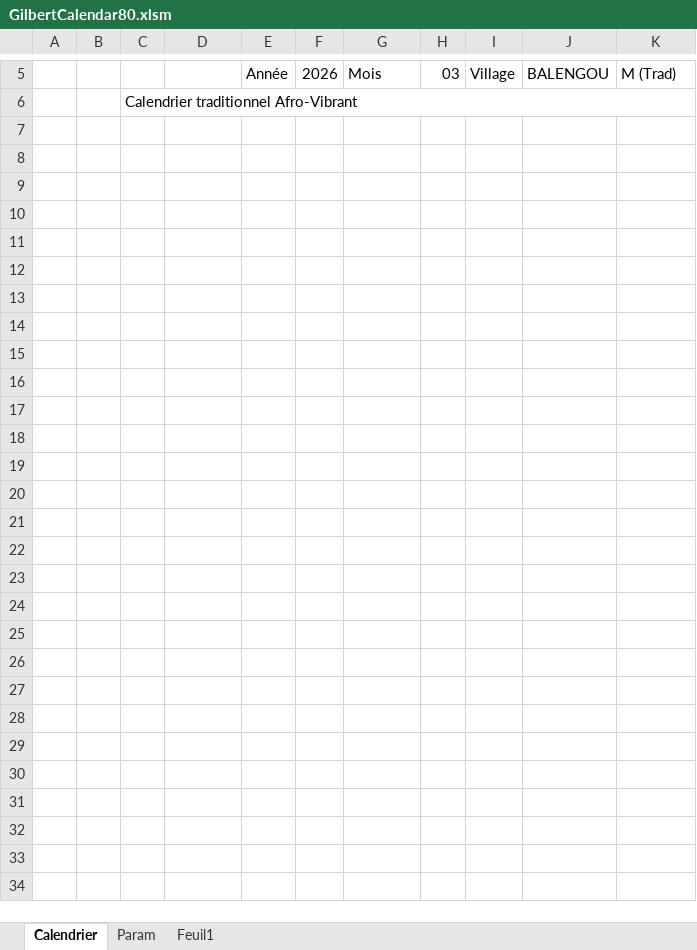
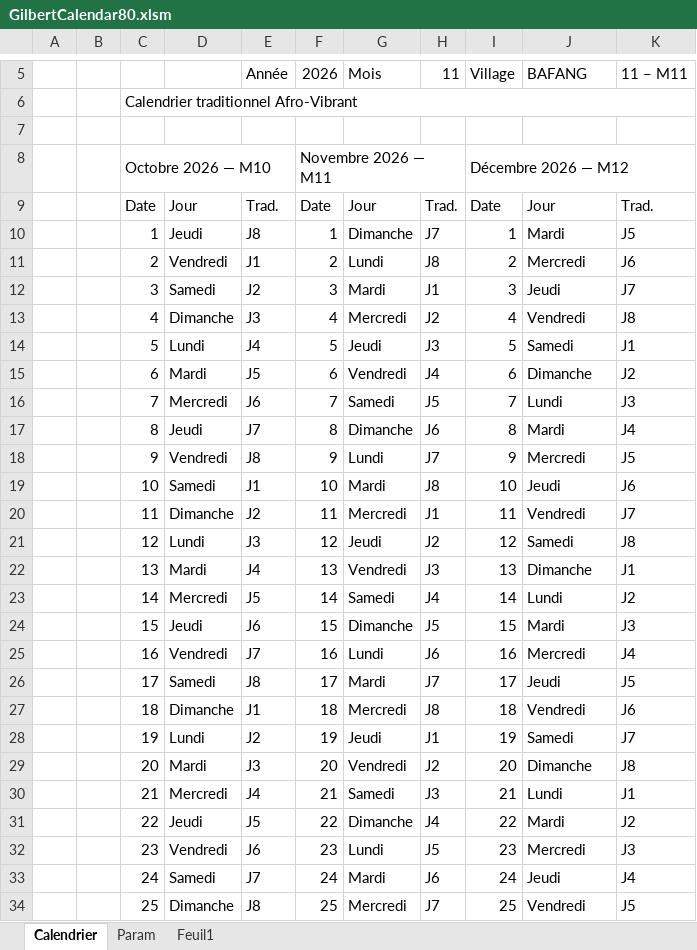
Before and after one commit to fongagilbert-beep/calendrier-du-village, an Excel workbook: GilbertCalendar80.xlsm, sheet Calendrier, drawn as a sheet; only a part is shown, gaps mark what is left out; values as stored, in another font and other column widths than the file's, no cell formats; charts and pictures not drawn; the diff covers the shown part only; the diff names each change by its address in the sheet, - before the commit and + after, or states it on an @@ line.

```diff
--- a/GilbertCalendar80.xlsm (sheet Calendrier)
+++ b/GilbertCalendar80.xlsm (sheet Calendrier)
-H5: 03
+H5: 11
-J5: BALENGOU
+J5: BAFANG
-K5: M (Trad)
+K5: 11 – M11
-row 8: (empty)
+row 8:  |  | Octobre 2026 — M10 |  |  | Novembre 2026 — M11 |  |  | Décembre 2026 — M12
+C8:E8 merged
+F8:H8 merged
+I8:K8 merged
-row 9: (empty)
+row 9:  |  | Date | Jour | Trad. | Date | Jour | Trad. | Date | Jour | Trad.
-row 10: (empty)
+row 10:  |  | 1 | Jeudi | J8 | 1 | Dimanche | J7 | 1 | Mardi | J5
-row 11: (empty)
+row 11:  |  | 2 | Vendredi | J1 | 2 | Lundi | J8 | 2 | Mercredi | J6
-row 12: (empty)
+row 12:  |  | 3 | Samedi | J2 | 3 | Mardi | J1 | 3 | Jeudi | J7
-row 13: (empty)
+row 13:  |  | 4 | Dimanche | J3 | 4 | Mercredi | J2 | 4 | Vendredi | J8
-row 14: (empty)
+row 14:  |  | 5 | Lundi | J4 | 5 | Jeudi | J3 | 5 | Samedi | J1
-row 15: (empty)
+row 15:  |  | 6 | Mardi | J5 | 6 | Vendredi | J4 | 6 | Dimanche | J2
-row 16: (empty)
+row 16:  |  | 7 | Mercredi | J6 | 7 | Samedi | J5 | 7 | Lundi | J3
-row 17: (empty)
+row 17:  |  | 8 | Jeudi | J7 | 8 | Dimanche | J6 | 8 | Mardi | J4
-row 18: (empty)
+row 18:  |  | 9 | Vendredi | J8 | 9 | Lundi | J7 | 9 | Mercredi | J5
-row 19: (empty)
+row 19:  |  | 10 | Samedi | J1 | 10 | Mardi | J8 | 10 | Jeudi | J6
-row 20: (empty)
+row 20:  |  | 11 | Dimanche | J2 | 11 | Mercredi | J1 | 11 | Vendredi | J7
-row 21: (empty)
+row 21:  |  | 12 | Lundi | J3 | 12 | Jeudi | J2 | 12 | Samedi | J8
-row 22: (empty)
+row 22:  |  | 13 | Mardi | J4 | 13 | Vendredi | J3 | 13 | Dimanche | J1
-row 23: (empty)
+row 23:  |  | 14 | Mercredi | J5 | 14 | Samedi | J4 | 14 | Lundi | J2
-row 24: (empty)
+row 24:  |  | 15 | Jeudi | J6 | 15 | Dimanche | J5 | 15 | Mardi | J3
-row 25: (empty)
+row 25:  |  | 16 | Vendredi | J7 | 16 | Lundi | J6 | 16 | Mercredi | J4
-row 26: (empty)
+row 26:  |  | 17 | Samedi | J8 | 17 | Mardi | J7 | 17 | Jeudi | J5
-row 27: (empty)
+row 27:  |  | 18 | Dimanche | J1 | 18 | Mercredi | J8 | 18 | Vendredi | J6
-row 28: (empty)
+row 28:  |  | 19 | Lundi | J2 | 19 | Jeudi | J1 | 19 | Samedi | J7
-row 29: (empty)
+row 29:  |  | 20 | Mardi | J3 | 20 | Vendredi | J2 | 20 | Dimanche | J8
-row 30: (empty)
+row 30:  |  | 21 | Mercredi | J4 | 21 | Samedi | J3 | 21 | Lundi | J1
-row 31: (empty)
+row 31:  |  | 22 | Jeudi | J5 | 22 | Dimanche | J4 | 22 | Mardi | J2
-row 32: (empty)
+row 32:  |  | 23 | Vendredi | J6 | 23 | Lundi | J5 | 23 | Mercredi | J3
-row 33: (empty)
+row 33:  |  | 24 | Samedi | J7 | 24 | Mardi | J6 | 24 | Jeudi | J4
-row 34: (empty)
+row 34:  |  | 25 | Dimanche | J8 | 25 | Mercredi | J7 | 25 | Vendredi | J5
```
Also changed, not shown: 52 edited cells elsewhere in this sheet, sheet Param, cell formats, charts or pictures, 1 other file.
